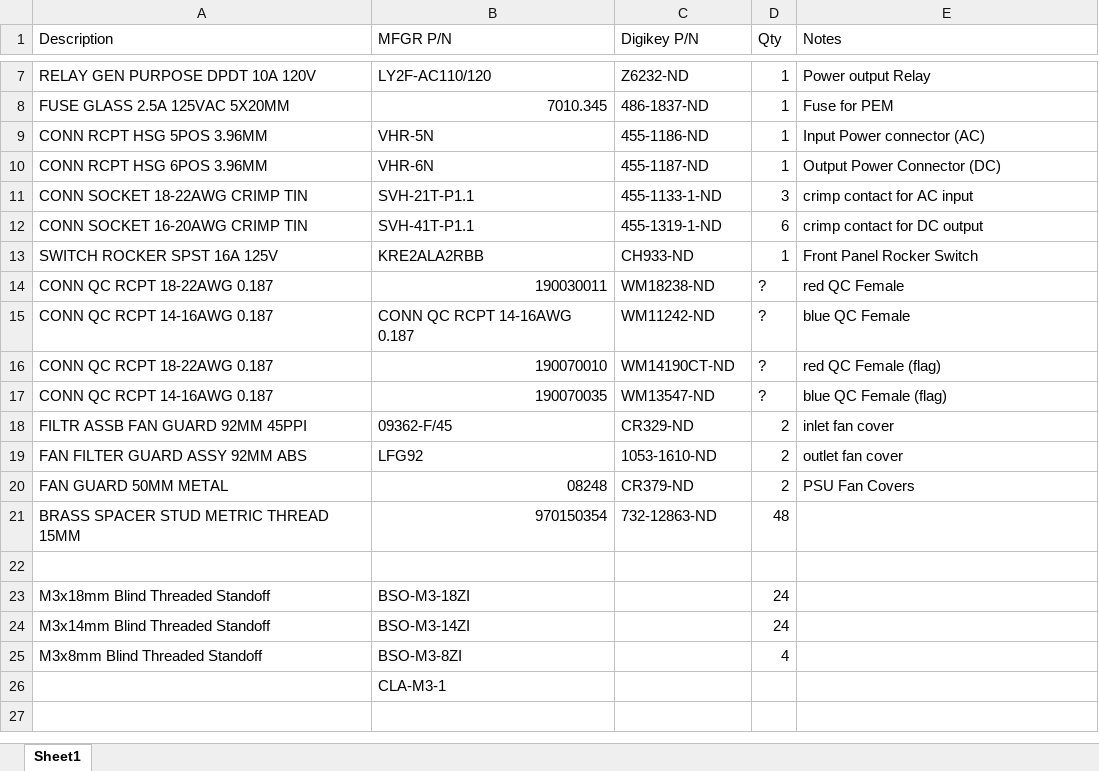
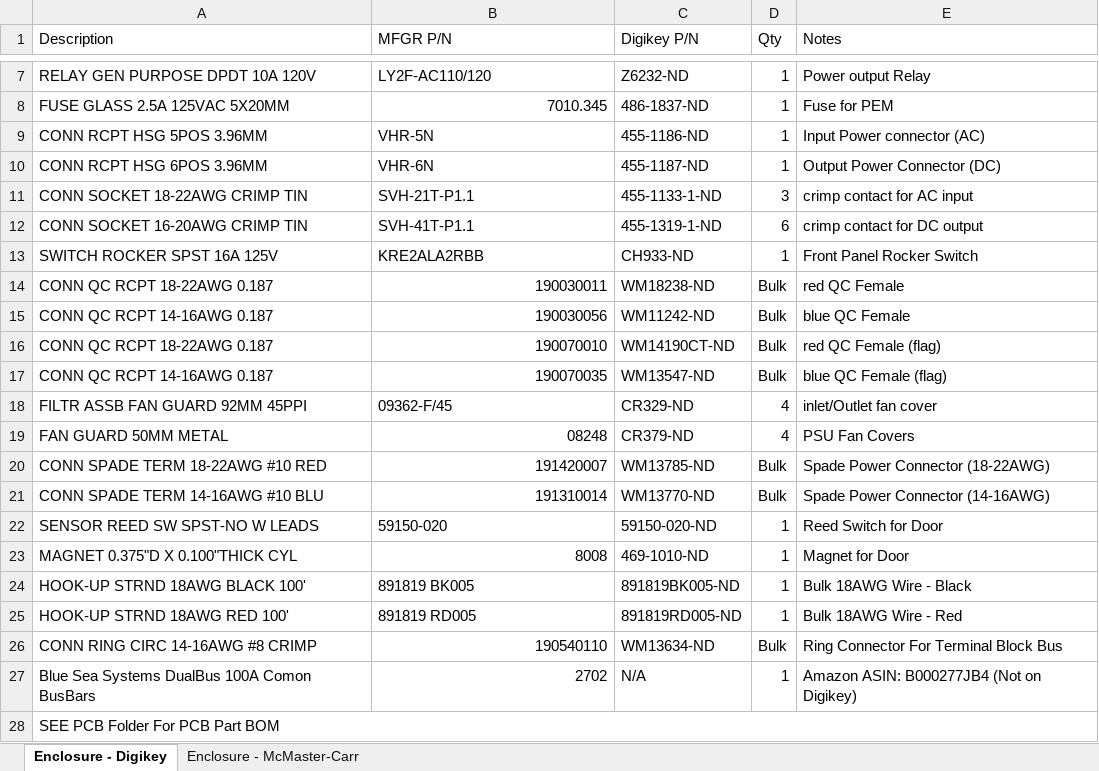
Before and after one commit to NBelenko/Photobleacher, an Excel workbook: Main BOM.xlsx, sheet Enclosure - Digikey, drawn as a sheet; only a part is shown, gaps mark what is left out; values as stored, in another font and other column widths than the file's, no cell formats; removed rows and columns are numbered as before the commit, all else as after; the diff names each change by its address in the sheet, - before the commit and + after, or states it on an @@ line.

Commit message:
Main BOM Cleanup

```diff
--- a/Main BOM.xlsx (sheet Enclosure - Digikey)
+++ b/Main BOM.xlsx (sheet Enclosure - Digikey)
-sheet tab: Sheet1
+sheet tab: Enclosure - Digikey
+sheet tab: Enclosure - McMaster-Carr
-D14:D17 (Qty): ?
+D14:D17 (Qty): Bulk
-B15 (MFGR P/N): CONN QC RCPT 14-16AWG 0.187
+B15 (MFGR P/N): 190030056
-D18 (Qty): 2
+D18 (Qty): 4
-E18 (Notes): inlet fan cover
+E18 (Notes): inlet/Outlet fan cover
-row 19: FAN FILTER GUARD ASSY 92MM ABS | LFG92 | 1053-1610-ND | 2 | outlet fan cover
-D19 (Qty): 2
+D19 (Qty): 4
-row 21: BRASS SPACER STUD METRIC THREAD 15MM | 970150354 | 732-12863-ND | 48
-row 20: (empty)
+row 20: CONN SPADE TERM 18-22AWG #10 RED | 191420007 | WM13785-ND | Bulk | Spade Power Connector (18-22AWG)
-row 23: M3x18mm Blind Threaded Standoff | BSO-M3-18ZI |  | 24
-row 24: M3x14mm Blind Threaded Standoff | BSO-M3-14ZI |  | 24
-row 25: M3x8mm Blind Threaded Standoff | BSO-M3-8ZI |  | 4
-row 26:  | CLA-M3-1
+row 21: CONN SPADE TERM 14-16AWG #10 BLU | 191310014 | WM13770-ND | Bulk | Spade Power Connector (14-16AWG)
+row 22: SENSOR REED SW SPST-NO W LEADS | 59150-020 | 59150-020-ND | 1 | Reed Switch for Door
+row 23: MAGNET 0.375"D X 0.100"THICK CYL | 8008 | 469-1010-ND | 1 | Magnet for Door
+row 24: HOOK-UP STRND 18AWG BLACK 100' | 891819 BK005 | 891819BK005-ND | 1 | Bulk 18AWG Wire - Black
+row 25: HOOK-UP STRND 18AWG RED 100' | 891819 RD005 | 891819RD005-ND | 1 | Bulk 18AWG Wire - Red
+row 26: CONN RING CIRC 14-16AWG #8 CRIMP | 190540110 | WM13634-ND | Bulk | Ring Connector For Terminal Block Bus
+row 27: Blue Sea Systems DualBus 100A Comon BusBars | 2702 | N/A | 1 | Amazon ASIN: B000277JB4 (Not on Digikey)
+row 28: SEE PCB Folder For PCB Part BOM
```
Also changed, not shown: cell formats.
